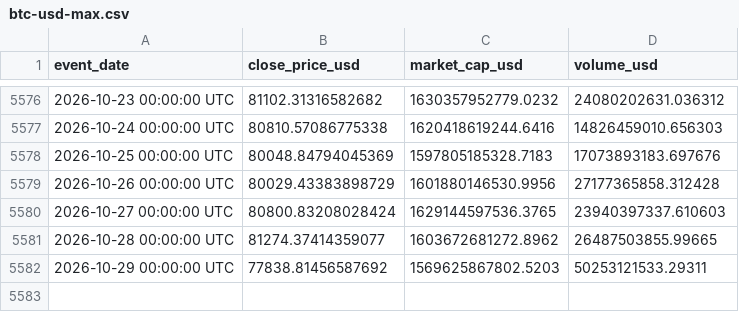
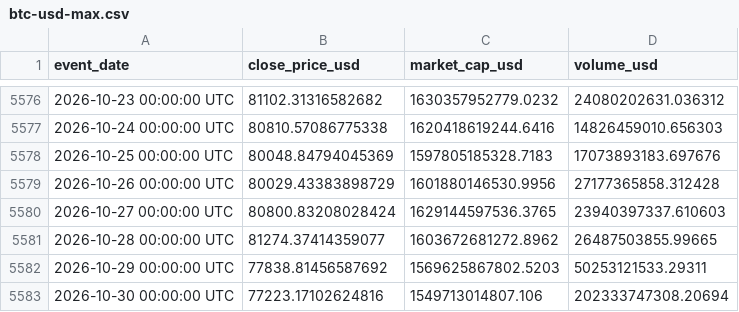
Before and after one commit to cryptomarkettrack/btc500, a CSV file: public/btc-usd-max.csv, drawn as a sheet; only a part is shown, gaps mark what is left out.

Commit message:
growth: refresh the daily price archive
Preflight appended rows through 2026-10-30 in public/btc-usd-max.csv and the root copy.

Automated by scripts/autonomous/refresh-archive.mjs (overlap-validated against the existing rows).

```diff
--- a/public/btc-usd-max.csv
+++ b/public/btc-usd-max.csv
@@ -5582 +5582,2 @@ event_date,close_price_usd,market_cap_usd,volume_usd
 2026-10-29 00:00:00 UTC,77838.81456587692,1569625867802.5203,50253121533.29311
+2026-10-30 00:00:00 UTC,77223.17102624816,1549713014807.106,202333747308.20694
```
Also changed, not shown: btc-usd-max.csv.
